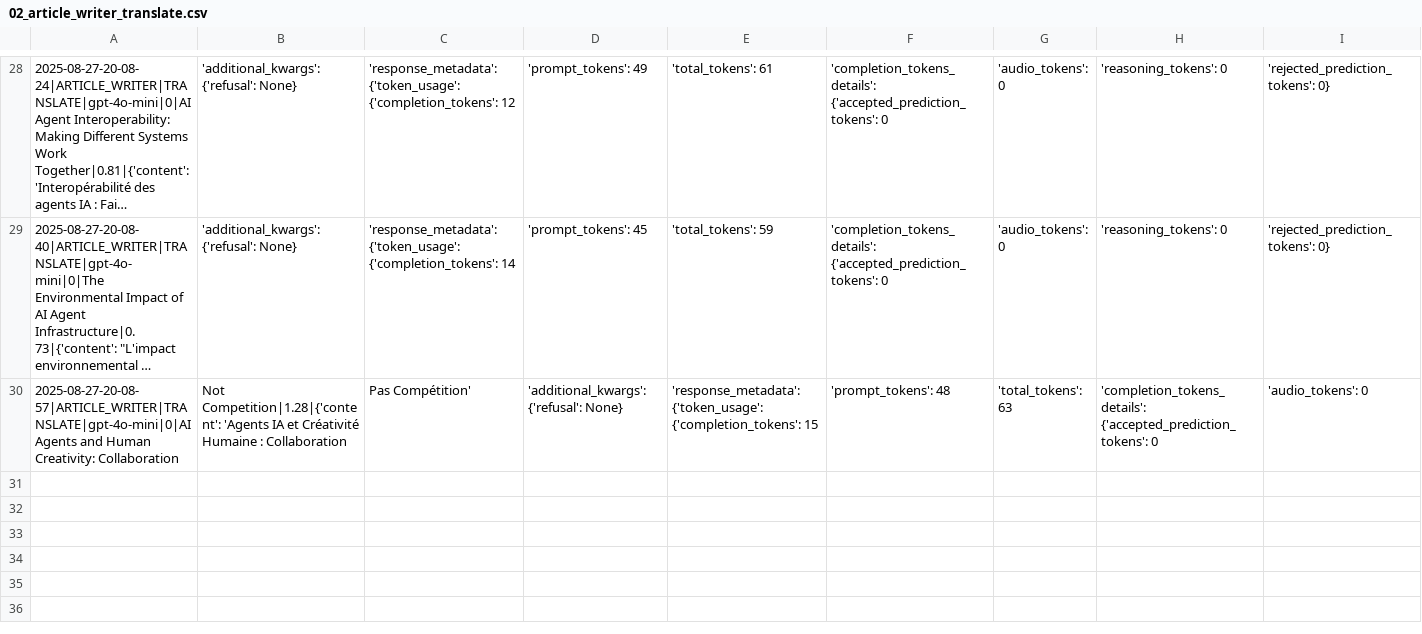
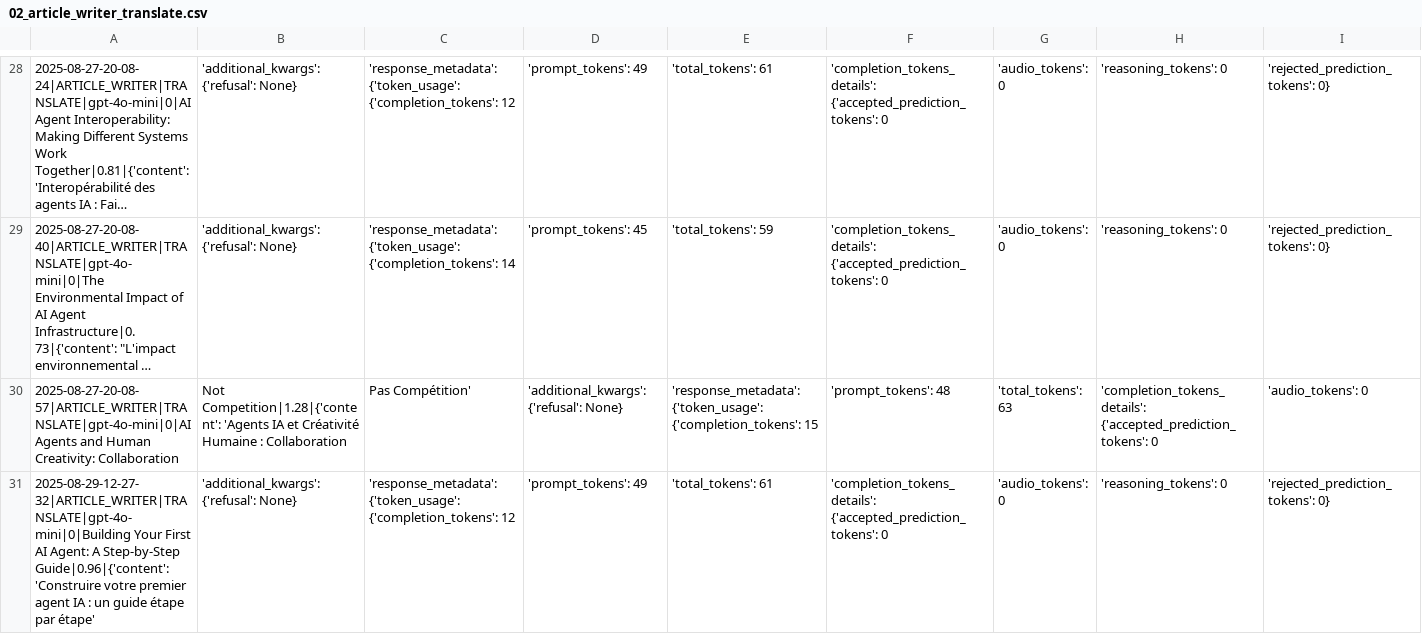
Before and after one commit to Python-Test-Engineer/eval-framework, a CSV file: src/case_study1/langgraph/02_article_writer_translate.csv, drawn as a sheet; only a part is shown, gaps mark what is left out; long unchanged cells end in …; rows hold the shown columns only; the diff names each change by its address in the sheet, - before the commit and + after, or states it on an @@ line.

```diff
--- a/src/case_study1/langgraph/02_article_writer_translate.csv
+++ b/src/case_study1/langgraph/02_article_writer_translate.csv
+row 31: 2025-08-29-12-27-32|ARTICLE_WRITER|TRANSLATE|gpt-4o-mini|0|Building Your First AI Agent: A Step-by-Step Guide|0.96|{'content': 'Construire votre premier agent IA : un guide étape par étape' | 'additional_kwargs': {'refusal': None} | 'response_metadata': {'token_usage': {'completion_tokens': 12 | 'prompt_tokens': 49 | 'total_tokens': 61 | 'completion_tokens_details': {'accepted_prediction_tokens': 0 | 'audio_tokens': 0 | 'reasoning_tokens': 0 | 'rejected_prediction_tokens': 0}
```
Also changed, not shown: src/case_study1/langgraph/01_article_writer_should_write.csv, src/case_study1/langgraph/03_article_writer_expand.csv, 1 other file.
